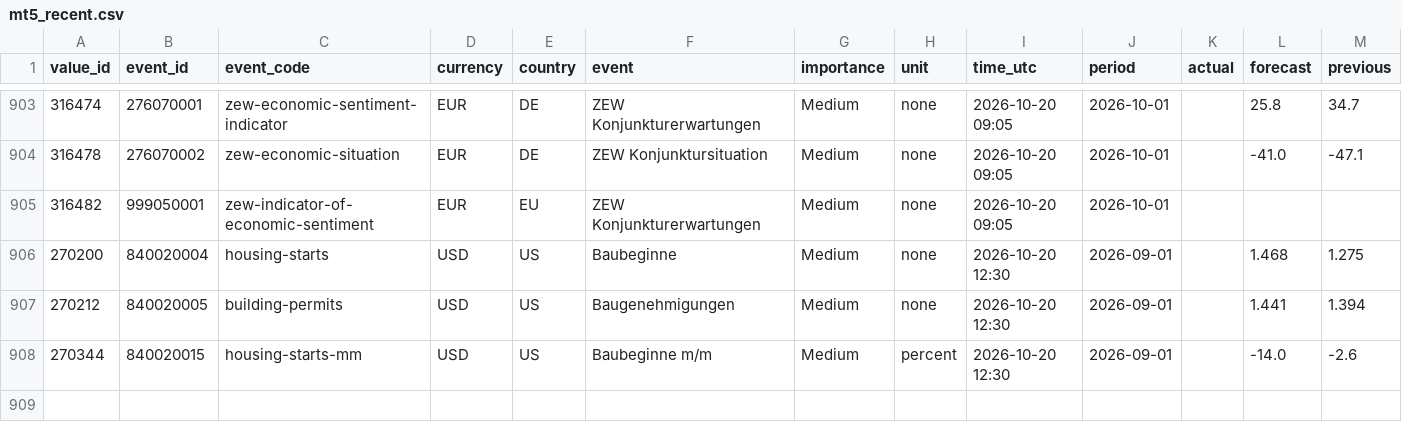
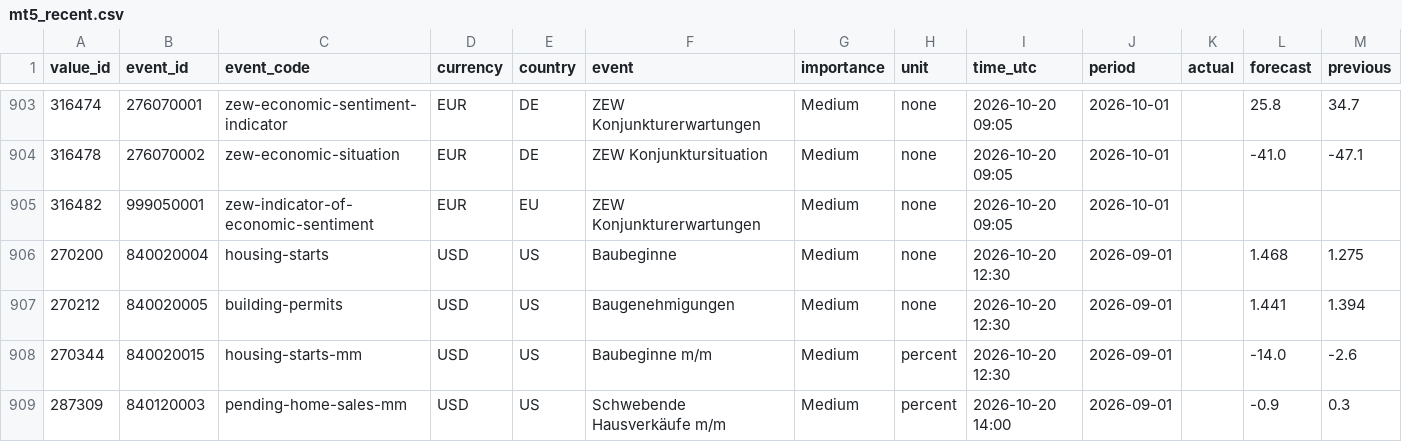
Before and after one commit to MazohFX/taco-strategy-lab, a CSV file: data/macro_calendar/mt5_recent.csv, drawn as a sheet; only a part is shown, gaps mark what is left out; rows hold the shown columns only; the diff names each change by its address in the sheet, - before the commit and + after, or states it on an @@ line.

```diff
--- a/data/macro_calendar/mt5_recent.csv
+++ b/data/macro_calendar/mt5_recent.csv
+row 909: 287309 | 840120003 | pending-home-sales-mm | USD | US | Schwebende Hausverkäufe m/m | Medium | percent | 2026-10-20 14:00 | 2026-09-01 |  | -0.9 | 0.3
```
Also changed, not shown: 1 other file.
